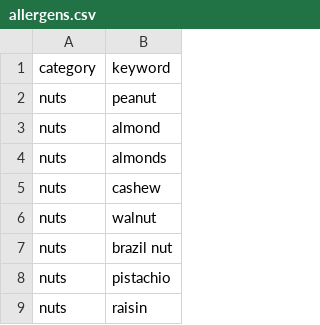
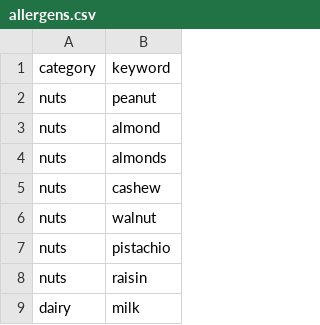
Before and after one commit to ParthaMai/Food-allergy-detection, a CSV file: allergens.csv, drawn as a sheet; only a part is shown; the shorter side is filled out with more unchanged rows.

```diff
--- a/allergens.csv
+++ b/allergens.csv
@@ -6,3 +6,2 @@ nuts,cashew
 nuts,walnut
-nuts,brazil nut
 nuts,pistachio
```
Also changed, not shown: 21 other files.
